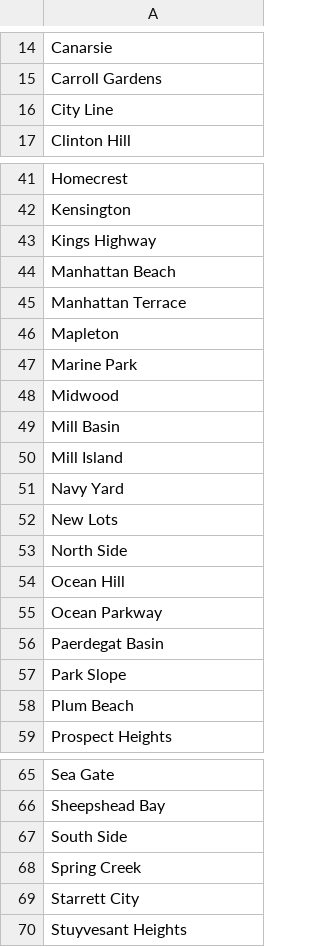
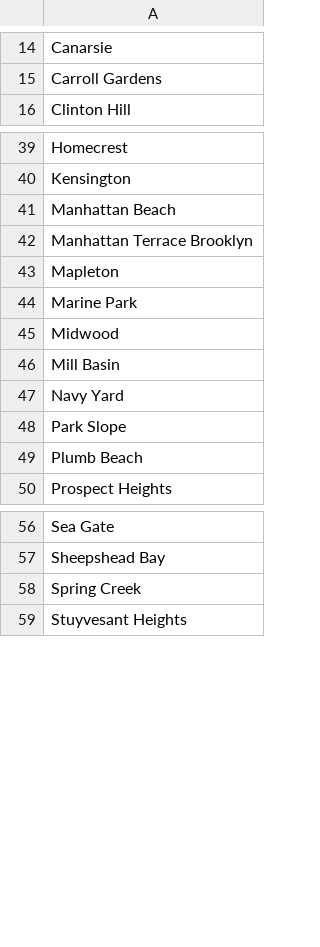
Before and after one commit to matildarehm/big-city, a CSV file: web-scrapers/boroughs/brooklyn.csv, drawn as a sheet; only a part is shown, gaps mark what is left out; the diff covers the shown part only.

Commit message:
completed manhattan scraping without zip codes

```diff
--- a/web-scrapers/boroughs/brooklyn.csv
+++ b/web-scrapers/boroughs/brooklyn.csv
@@ -15,3 +15,2 @@ Canarsie
 Carroll Gardens
-City Line
 Clinton Hill
@@ -42,5 +40,4 @@ Homecrest
 Kensington
-Kings Highway
 Manhattan Beach
-Manhattan Terrace
+Manhattan Terrace Brooklyn
 Mapleton
@@ -49,11 +46,5 @@ Midwood
 Mill Basin
-Mill Island
 Navy Yard
-New Lots
-North Side
-Ocean Hill
-Ocean Parkway
-Paerdegat Basin
 Park Slope
-Plum Beach
+Plumb Beach
 Prospect Heights
@@ -66,5 +57,3 @@ Sea Gate
 Sheepshead Bay
-South Side
 Spring Creek
-Starrett City
 Stuyvesant Heights
```
Also changed, not shown: 2 removed rows and 1 edited cell elsewhere in this file, web-scrapers/boroughs/manhattan.csv, 4 other files.
